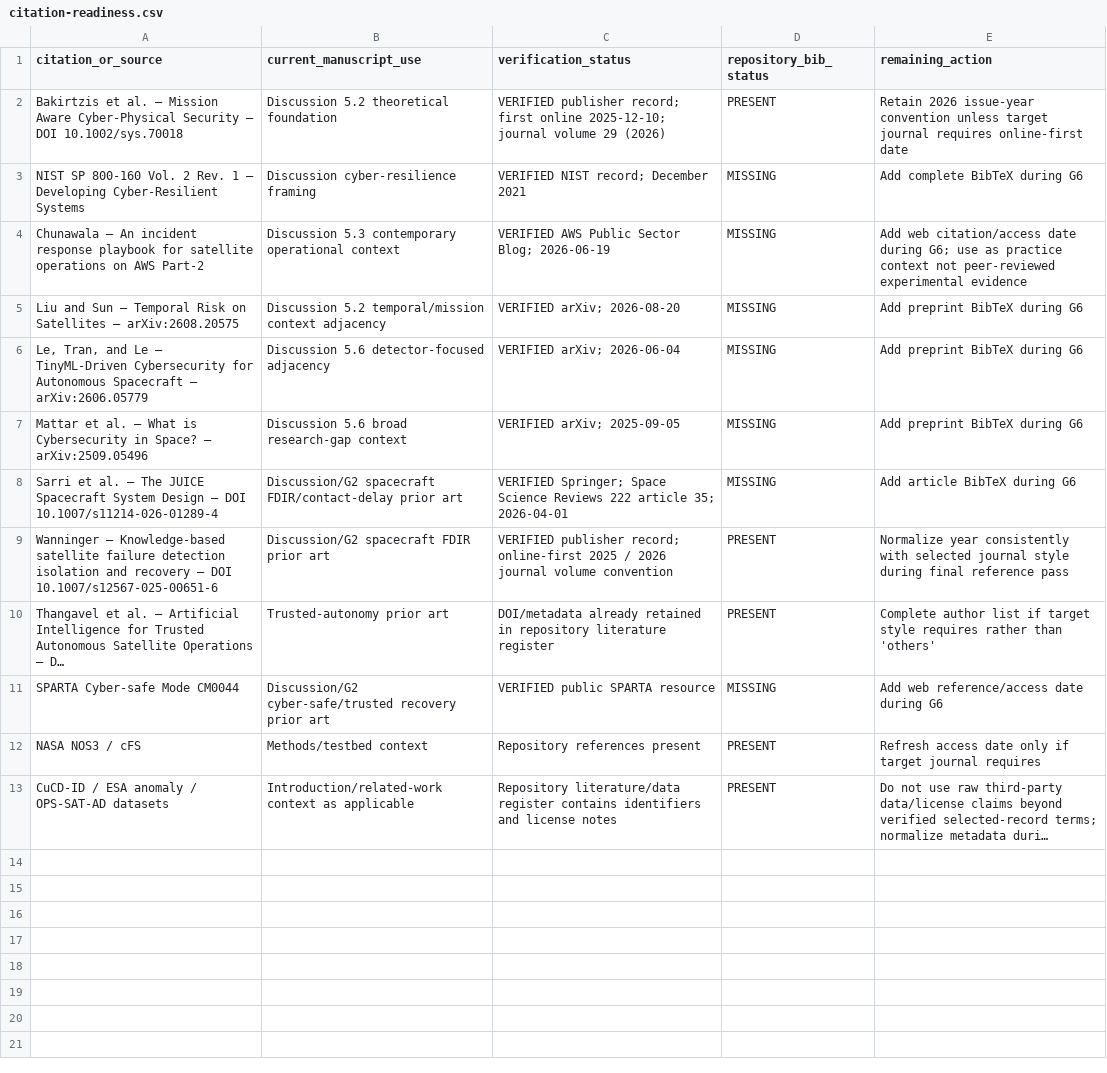
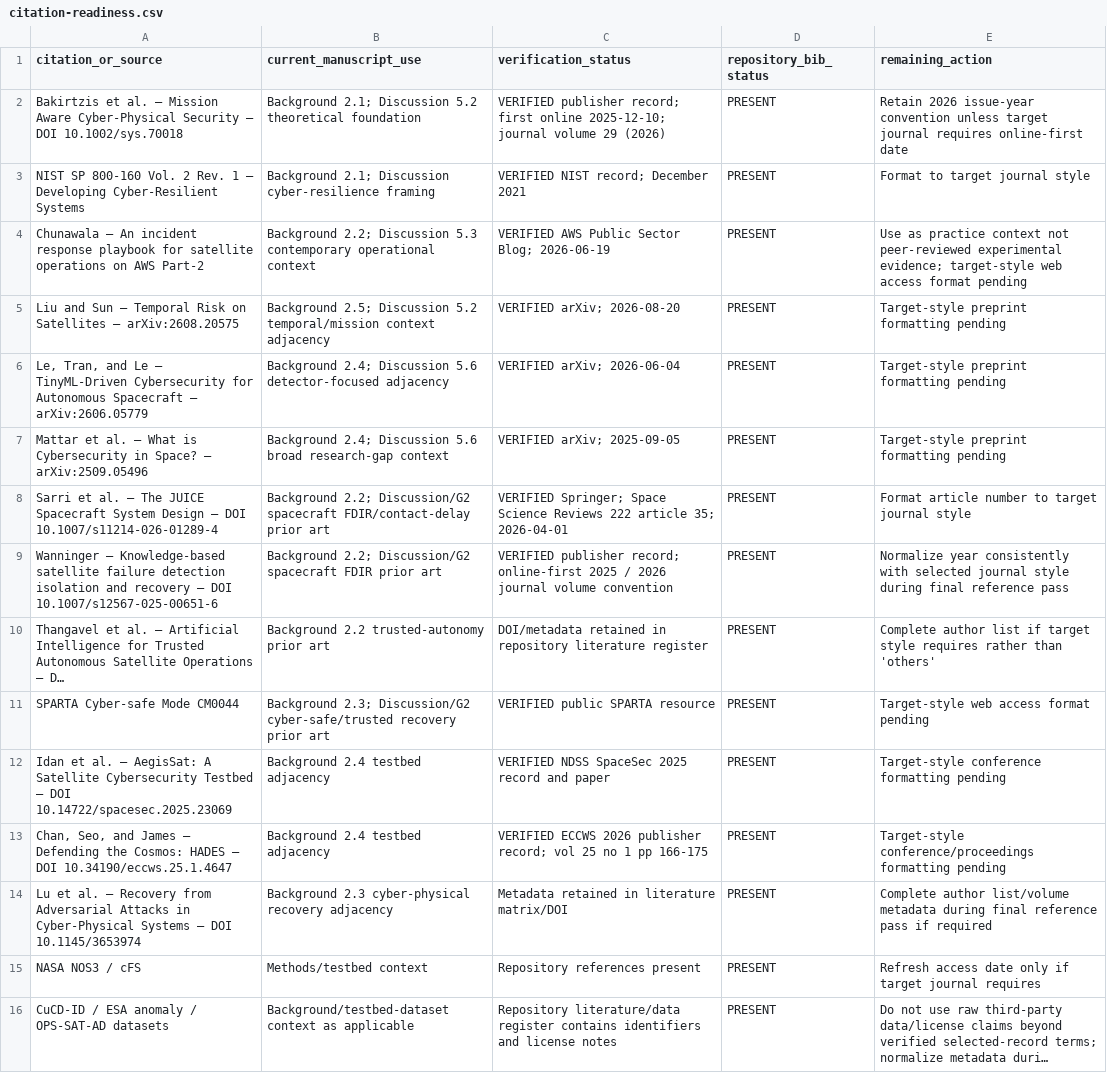
Before and after one commit to Zartharas/mission-aware-satellite-cyber-recovery, a CSV file: publication/manuscript/citation-readiness.csv, drawn as a sheet; long unchanged cells end in …; addresses are those after the commit; the diff names each change by its address in the sheet, - before the commit and + after, or states it on an @@ line.

Commit message:
WP10-G6: refresh citation readiness after bibliography expansion

```diff
--- a/publication/manuscript/citation-readiness.csv
+++ b/publication/manuscript/citation-readiness.csv
-B2 (current_manuscript_use): Discussion 5.2 theoretical foundation
+B2 (current_manuscript_use): Background 2.1; Discussion 5.2 theoretical foundation
-B3 (current_manuscript_use): Discussion cyber-resilience framing
+B3 (current_manuscript_use): Background 2.1; Discussion cyber-resilience framing
-D3:D8 (repository_bib_status): MISSING
+D3:D8 (repository_bib_status): PRESENT
-E3 (remaining_action): Add complete BibTeX during G6
+E3 (remaining_action): Format to target journal style
-B4 (current_manuscript_use): Discussion 5.3…
+B4 (current_manuscript_use): Background 2.2; Discussion 5.3…
-E4 (remaining_action): Add web citation/access date during G6; use as practice context not peer-reviewed experimental evidence
+E4 (remaining_action): Use as practice context not peer-reviewed experimental evidence; target-style web access format pending
-B5 (current_manuscript_use): Discussion 5.2…
+B5 (current_manuscript_use): Background 2.5; Discussion 5.2…
-E5:E7 (remaining_action): Add preprint BibTeX during G6
+E5:E7 (remaining_action): Target-style preprint formatting pending
-B6 (current_manuscript_use): Discussion 5.6…
+B6 (current_manuscript_use): Background 2.4; Discussion 5.6…
-B7 (current_manuscript_use): Discussion 5.6…
+B7 (current_manuscript_use): Background 2.4; Discussion 5.6…
-B8 (current_manuscript_use): Discussion/G2 spacecraft…
+B8 (current_manuscript_use): Background 2.2; Discussion/G2 spacecraft…
-E8 (remaining_action): Add article BibTeX during G6
+E8 (remaining_action): Format article number to target journal style
-B9 (current_manuscript_use): Discussion/G2 spacecraft…
+B9 (current_manuscript_use): Background 2.2; Discussion/G2 spacecraft…
-B10 (current_manuscript_use): Trusted-autonomy prior art
+B10 (current_manuscript_use): Background 2.2 trusted-autonomy prior art
-C10 (verification_status): DOI/metadata already retained in…
+C10 (verification_status): DOI/metadata retained in…
-B11 (current_manuscript_use): Discussion/G2 cyber-safe/trusted…
+B11 (current_manuscript_use): Background 2.3; Discussion/G2 cyber-safe/trusted…
-D11 (repository_bib_status): MISSING
+D11 (repository_bib_status): PRESENT
-E11 (remaining_action): Add web reference/access date during G6
+E11 (remaining_action): Target-style web access format pending
+row 12: Idan et al. — AegisSat: A Satellite Cybersecurity Testbed — DOI 10.14722/spacesec.2025.23069 | Background 2.4 testbed adjacency | VERIFIED NDSS SpaceSec 2025 record and paper | PRESENT | Target-style conference formatting pending
+row 13: Chan, Seo, and James — Defending the Cosmos: HADES — DOI 10.34190/eccws.25.1.4647 | Background 2.4 testbed adjacency | VERIFIED ECCWS 2026 publisher record; vol 25 no 1 pp 166-175 | PRESENT | Target-style conference/proceedings formatting pending
+row 14: Lu et al. — Recovery from Adversarial Attacks in Cyber-Physical Systems — DOI 10.1145/3653974 | Background 2.3 cyber-physical recovery adjacency | Metadata retained in literature matrix/DOI | PRESENT | Complete author list/volume metadata during final reference pass if required
-B16 (current_manuscript_use): Introduction/related-work context as…
+B16 (current_manuscript_use): Background/testbed-dataset context as…
```
